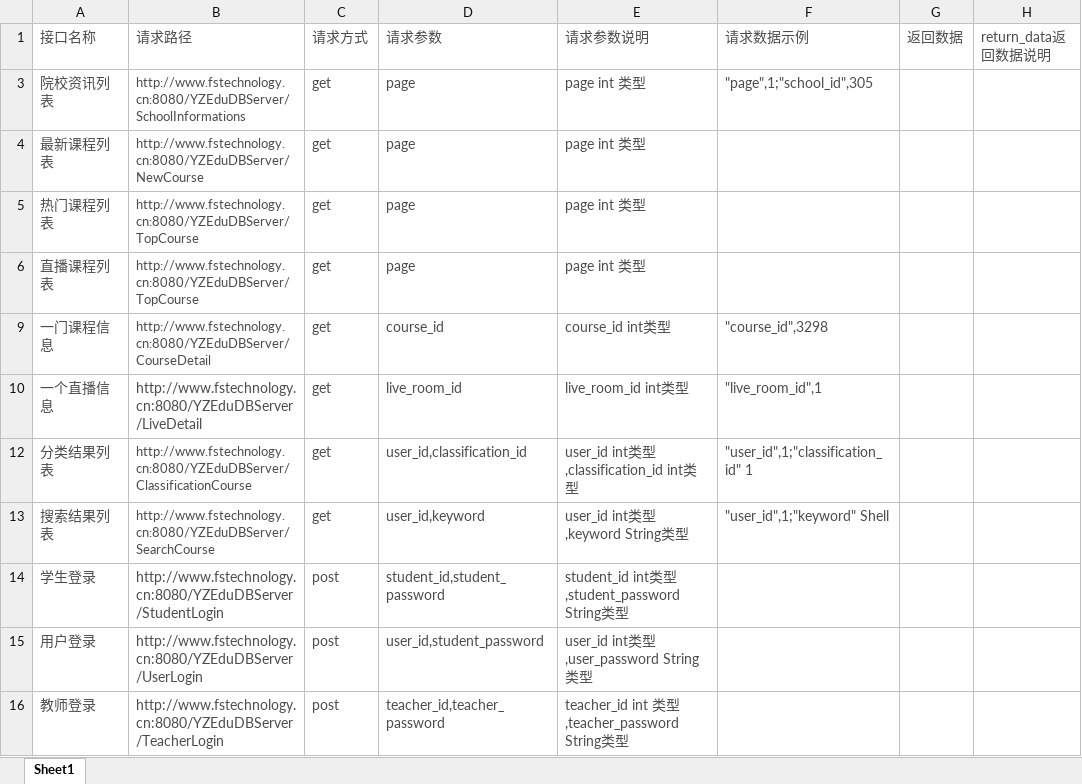
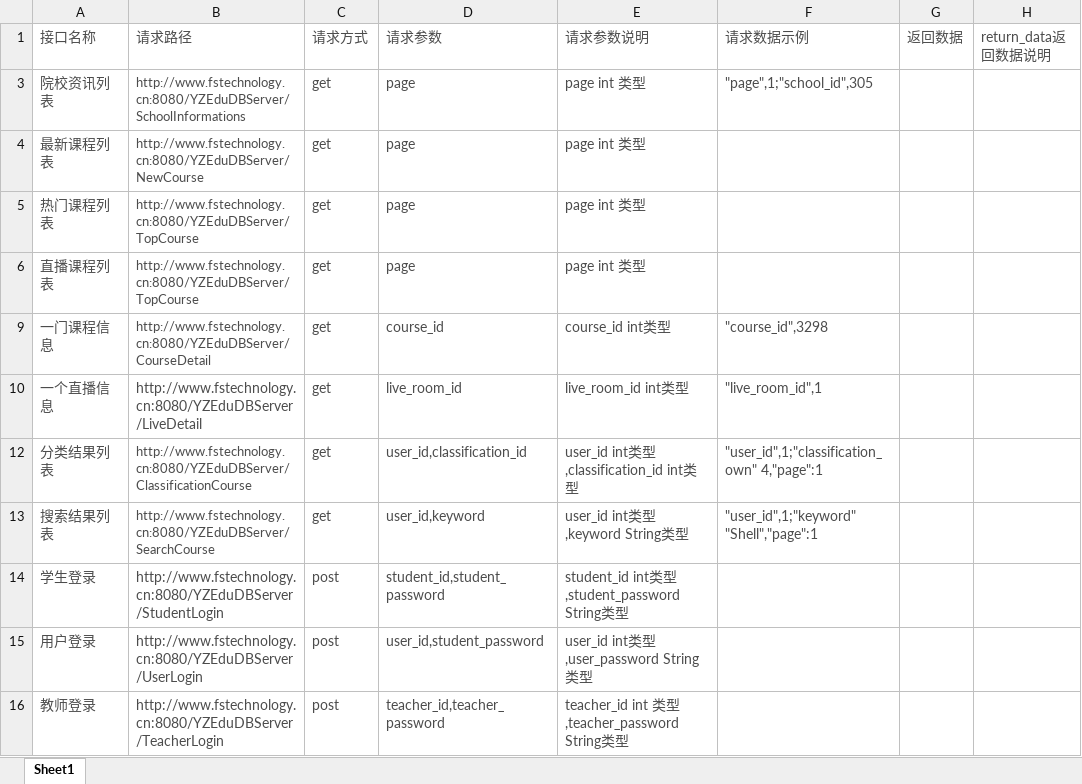
Before and after one commit to starxgit/YZEdu, an Excel workbook: 环境类/接口列表.xlsx, sheet Sheet1, drawn as a sheet; only a part is shown; values as stored, in another font and other column widths than the file's, no borders; the diff names each change by its address in the sheet, - before the commit and + after, or states it on an @@ line.

```diff
--- a/环境类/接口列表.xlsx (sheet Sheet1)
+++ b/环境类/接口列表.xlsx (sheet Sheet1)
-F12 (请求数据示例): "user_id",1;"classification_id" 1
+F12 (请求数据示例): "user_id",1;"classification_own" 4,"page":1
-F13 (请求数据示例): "user_id",1;"keyword" Shell
+F13 (请求数据示例): "user_id",1;"keyword" "Shell","page":1
```
Also changed, not shown: 33 other files.
